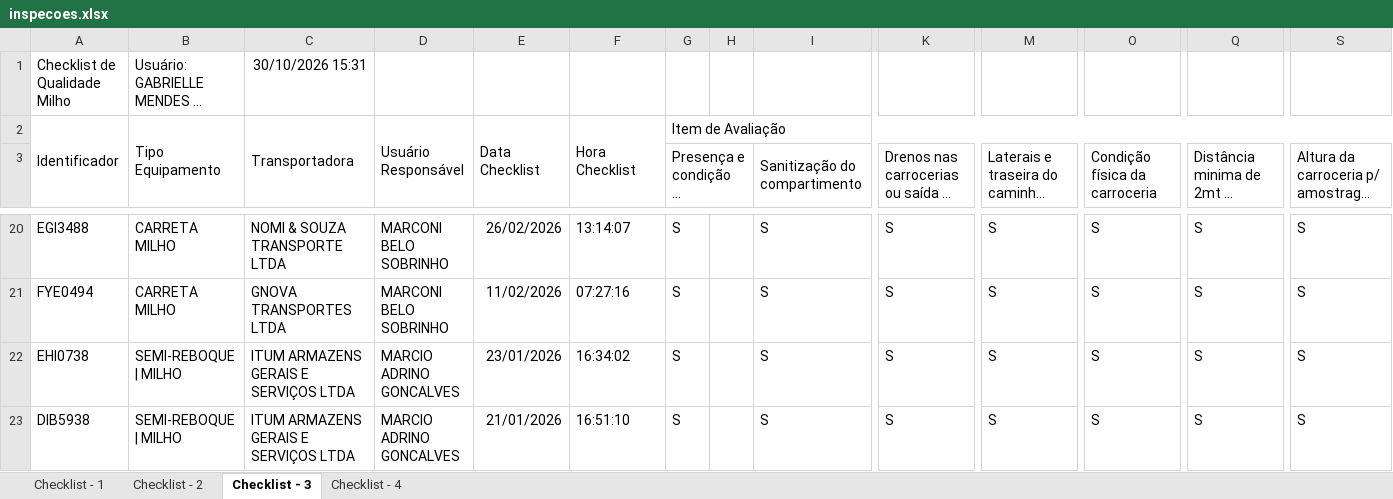
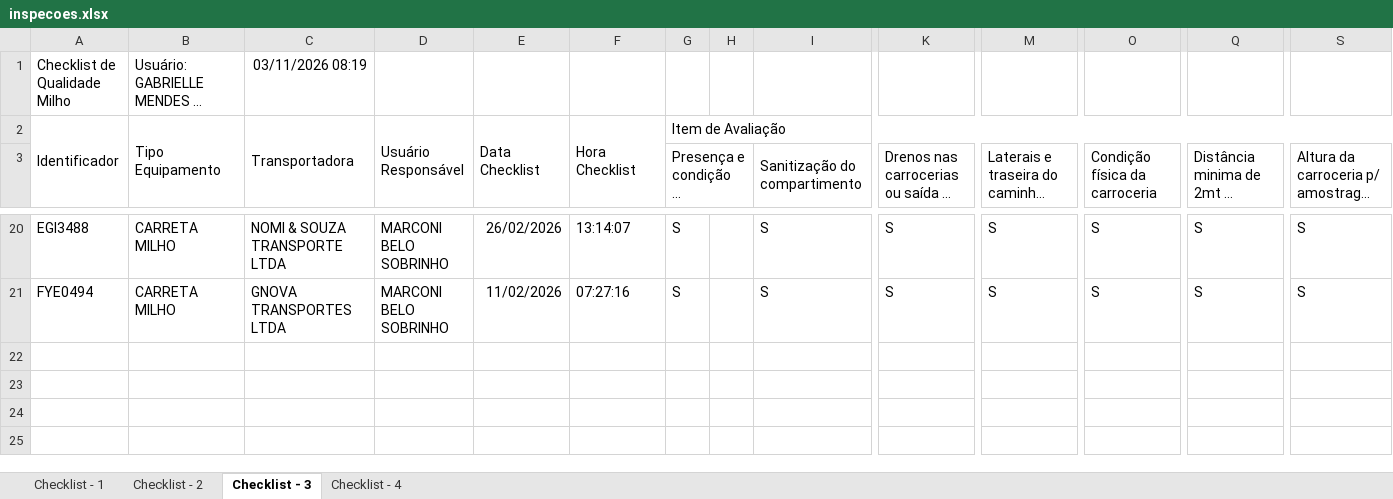
Before and after one commit to hannahfrotalegal/painel-frotalegal-heinz, an Excel workbook: dados/inspecoes.xlsx, sheet Checklist - 3, drawn as a sheet; only a part is shown, gaps mark what is left out; long unchanged cells end in …; values as stored, in another font and other column widths than the file's, no borders; rows hold the shown columns only; the diff names each change by its address in the sheet, - before the commit and + after, or states it on an @@ line.

```diff
--- a/dados/inspecoes.xlsx (sheet Checklist - 3)
+++ b/dados/inspecoes.xlsx (sheet Checklist - 3)
-C1: 30/10/2026 15:31
+C1: 03/11/2026 08:19
-row 22: EHI0738 | SEMI-REBOQUE | MILHO | ITUM ARMAZENS GERAIS E SERVIÇOS LTDA | MARCIO ADRINO GONCALVES | 23/01/2026 | 16:34:02 | S |  | S | S | S | S | S | S
-row 23: DIB5938 | SEMI-REBOQUE | MILHO | ITUM ARMAZENS GERAIS E SERVIÇOS LTDA | MARCIO ADRINO GONCALVES | 21/01/2026 | 16:51:10 | S |  | S | S | S | S | S | S
```
Also changed, not shown: sheet Checklist - 2, sheet Checklist - 1, sheet Checklist - 4.
